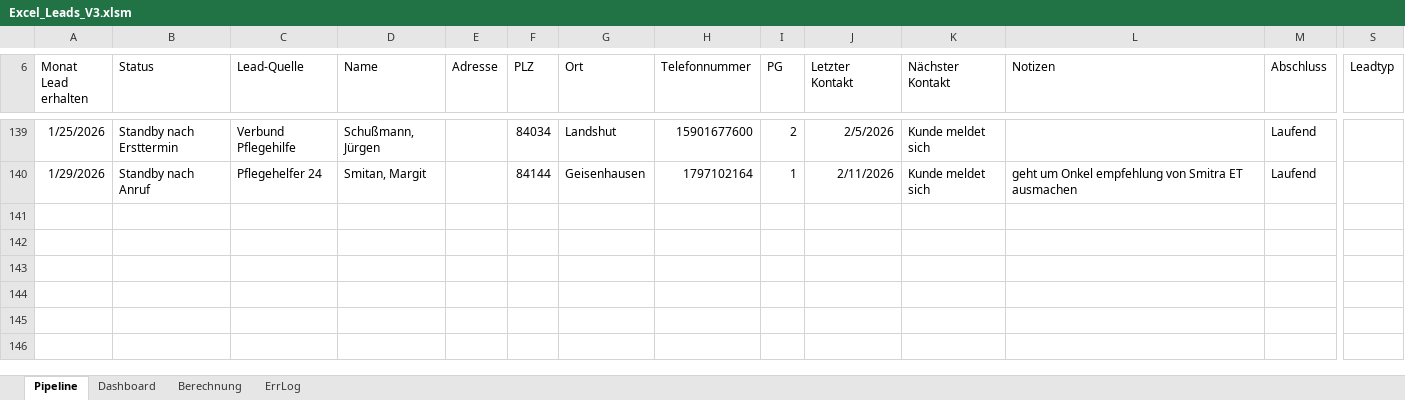
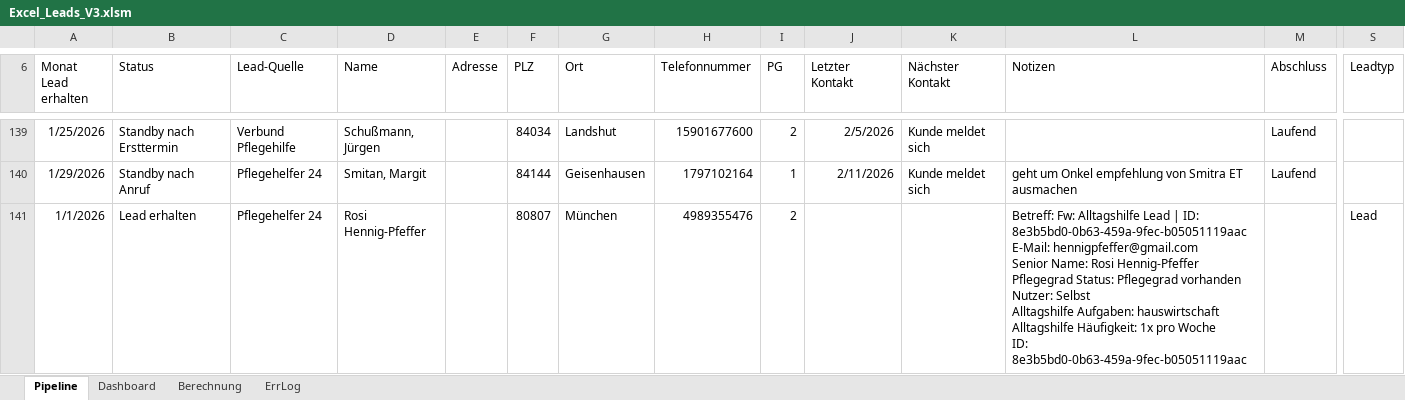
Before and after one commit to SteffenNeumann/Excel_leads, an Excel workbook: Excel_files/Excel_Leads_V3.xlsm, sheet Pipeline, drawn as a sheet; only a part is shown, gaps mark what is left out; values as stored, in another font and other column widths than the file's, no borders; charts and pictures and conditional formats and table styles not drawn; rows hold the shown columns only; ↵ is a line break in a cell; the diff covers the shown part only; the diff names each change by its address in the sheet, - before the commit and + after, or states it on an @@ line.

Commit message:
chore: update Excel_Leads_V3

```diff
--- a/Excel_files/Excel_Leads_V3.xlsm (sheet Pipeline)
+++ b/Excel_files/Excel_Leads_V3.xlsm (sheet Pipeline)
+row 141: 1/1/2026 | Lead erhalten | Pflegehelfer 24 | Rosi Hennig-Pfeffer |  | 80807 | München | 4989355476 | 2 |  |  | Betreff: Fw: Alltagshilfe Lead | ID: 8e3b5bd0-0b63-459a-9fec-b05051119aac ↵ E-Mail: hennigpfeffer@gmail.com ↵ Senior Name: Rosi Hennig-Pfeffer ↵ Pflegegrad Status: Pflegegrad vorhanden ↵ Nutzer: Selbst ↵ Alltagshilfe Aufgaben: hauswirtschaft ↵ Alltagshilfe Häufigkeit: 1x pro Woche ↵ ID: 8e3b5bd0-0b63-459a-9fec-b05051119aac |  | Lead
```
Also changed, not shown: 2 added rows and 1 edited cell elsewhere in this sheet, sheet ErrLog.
